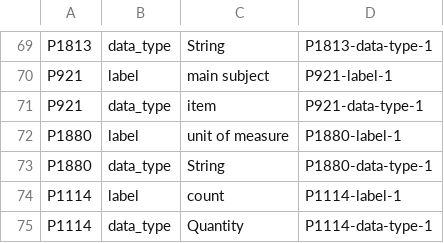
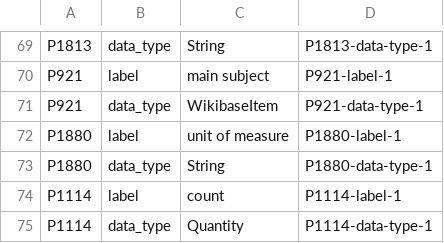
Before and after one commit to usc-isi-i2/datamart-schema, a TSV file: properties.tsv, drawn as a sheet; only a part is shown, gaps mark what is left out.

Commit message:
typo on item

```diff
--- a/properties.tsv
+++ b/properties.tsv
@@ -70,3 +70,3 @@ P1813	data_type	String	P1813-data-type-1
 P921	label	"main subject"	P921-label-1
-P921	data_type	item	P921-data-type-1
+P921	data_type	WikibaseItem	P921-data-type-1
 P1880	label	"unit of measure"	P1880-label-1
```
